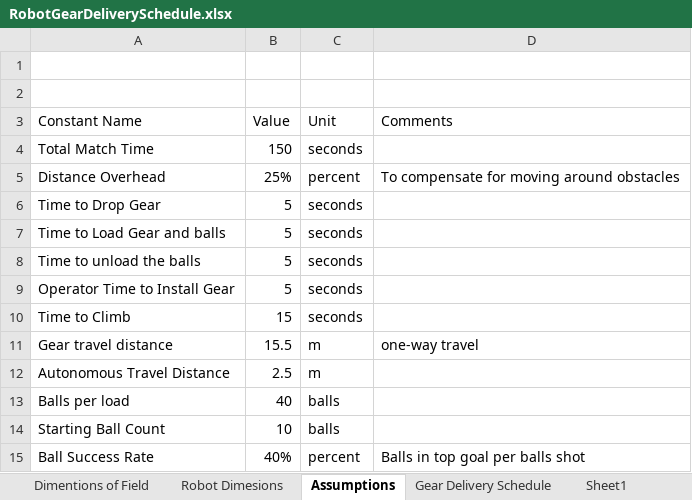
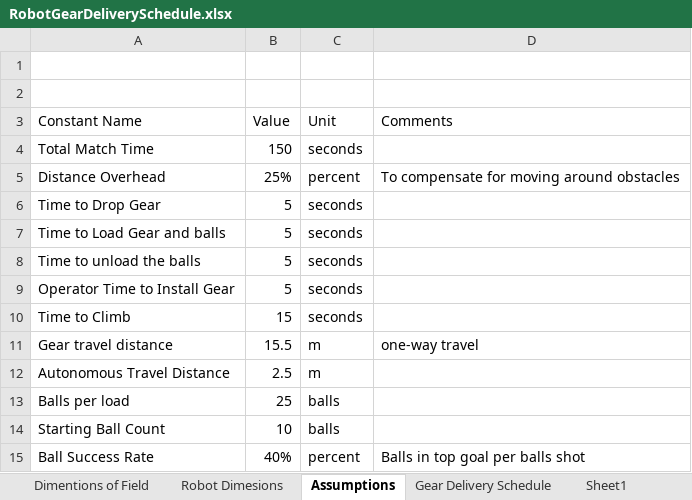
Before and after one commit to 4917EDSS/2017repo, an Excel workbook: 2017CompetitionBot/docs/RobotGearDeliverySchedule.xlsx, sheet Assumptions, drawn as a sheet; values as stored, in another font and other column widths than the file's, no borders; table styles not drawn; the diff names each change by its address in the sheet, - before the commit and + after, or states it on an @@ line.

```diff
--- a/2017CompetitionBot/docs/RobotGearDeliverySchedule.xlsx (sheet Assumptions)
+++ b/2017CompetitionBot/docs/RobotGearDeliverySchedule.xlsx (sheet Assumptions)
-B13 (Value): 40
+B13 (Value): 25
```
Also changed, not shown: sheet Gear Delivery Schedule, 3 other files.
